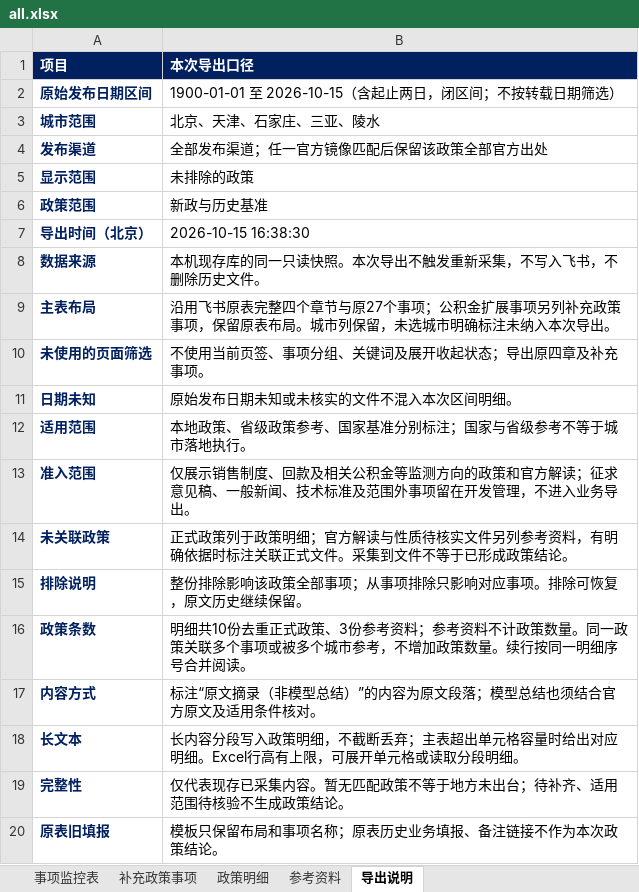
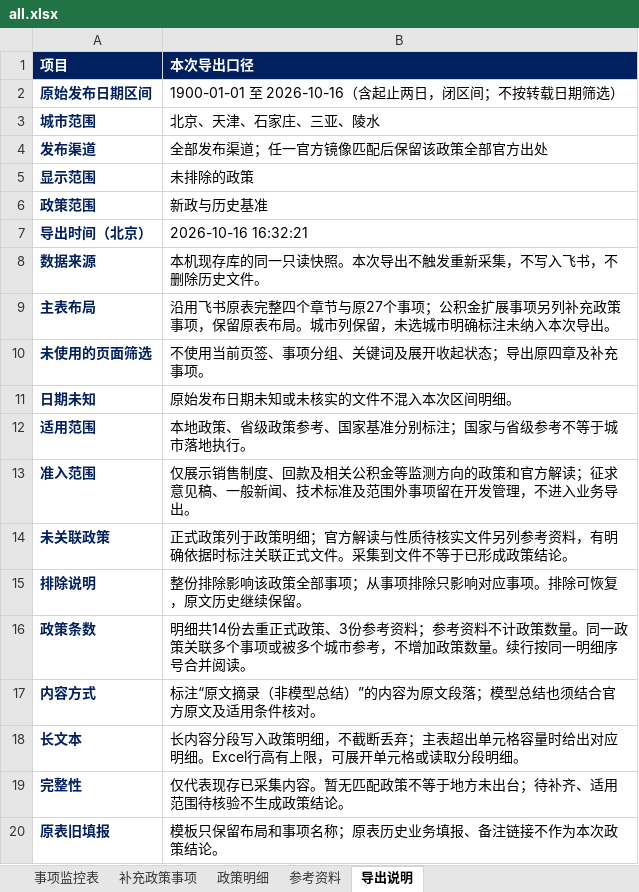
Before and after one commit to verachen1989/policy-monitor-web, an Excel workbook: exports/all.xlsx, sheet 导出说明, drawn as a sheet; values as stored, in another font and other column widths than the file's, no borders; the diff names each change by its address in the sheet, - before the commit and + after, or states it on an @@ line.

```diff
--- a/exports/all.xlsx (sheet 导出说明)
+++ b/exports/all.xlsx (sheet 导出说明)
-B2 (本次导出口径): 1900-01-01 至 2026-10-15（含起止两日，闭区间；不按转载日期筛选）
+B2 (本次导出口径): 1900-01-01 至 2026-10-16（含起止两日，闭区间；不按转载日期筛选）
-B7 (本次导出口径): 2026-10-15 16:38:30
+B7 (本次导出口径): 2026-10-16 16:32:21
-B16 (本次导出口径): 明细共10份去重正…
+B16 (本次导出口径): 明细共14份去重正…
```
Also changed, not shown: sheet 政策明细, sheet 事项监控表, sheet 补充政策事项, exports/baseline.xlsx, exports/delta.xlsx, 7 other files.
